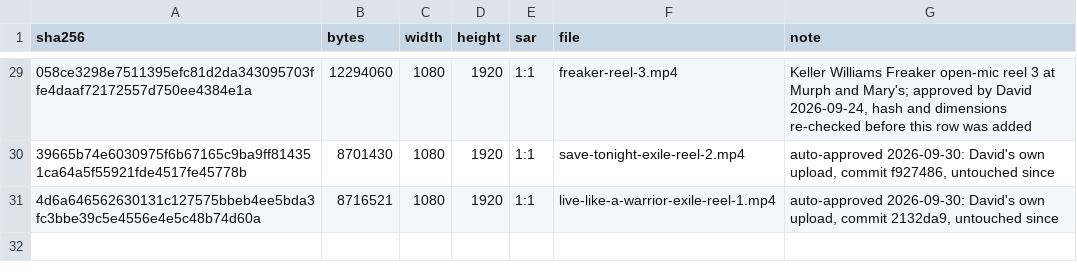
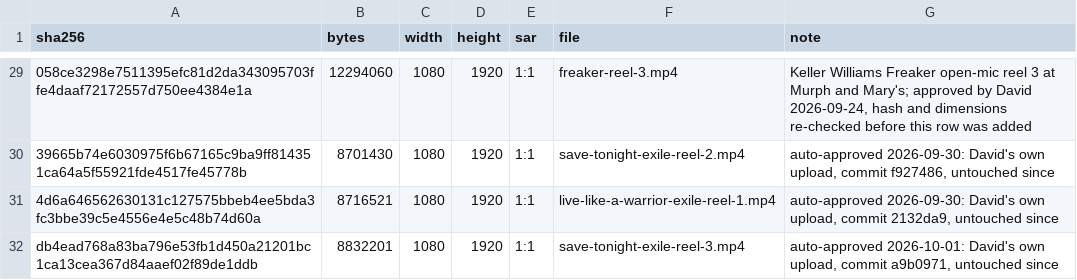
Before and after one commit to dredfearn74-star/dwr-music-bot, a CSV file: media_manifest.csv, drawn as a sheet; only a part is shown, gaps mark what is left out; the diff names each change by its address in the sheet, - before the commit and + after, or states it on an @@ line.

```diff
--- a/media_manifest.csv
+++ b/media_manifest.csv
+row 32: db4ead768a83ba796e53fb1d450a21201bc1ca13cea367d84aaef02f89de1ddb | 8832201 | 1080 | 1920 | 1:1 | save-tonight-exile-reel-3.mp4 | auto-approved 2026-10-01: David's own upload, commit a9b0971, untouched since
```
Also changed, not shown: content_queue.csv, 1 other file.
